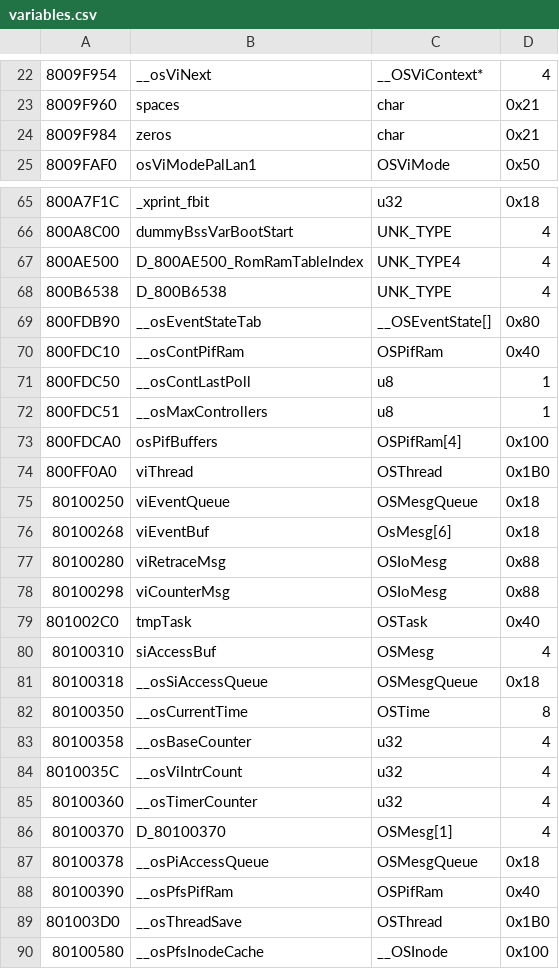
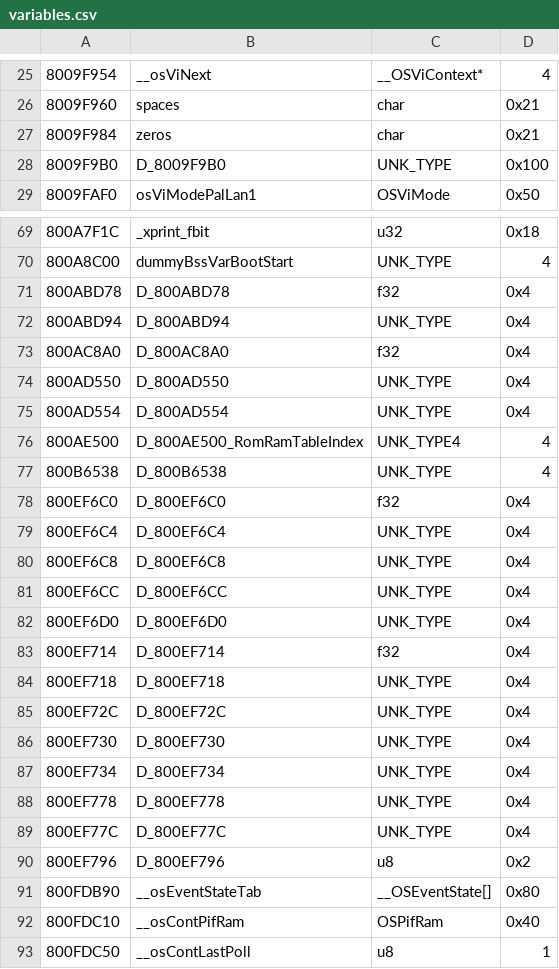
Before and after one commit to Decompollaborate/hypdisasm, a CSV file: ver/us/tables/variables.csv, drawn as a sheet; only a part is shown, gaps mark what is left out; the shorter side is filled out with more unchanged rows; the diff covers the shown part only; the diff names each change by its address in the sheet, - before the commit and + after, or states it on an @@ line.

Commit message:
Add a bunch of boot symbols to variables.csv

```diff
--- a/ver/us/tables/variables.csv
+++ b/ver/us/tables/variables.csv
+row 28: 8009F9B0 | D_8009F9B0 | UNK_TYPE | 0x100
+row 71: 800ABD78 | D_800ABD78 | f32 | 0x4
+row 72: 800ABD94 | D_800ABD94 | UNK_TYPE | 0x4
+row 73: 800AC8A0 | D_800AC8A0 | f32 | 0x4
+row 74: 800AD550 | D_800AD550 | UNK_TYPE | 0x4
+row 75: 800AD554 | D_800AD554 | UNK_TYPE | 0x4
+row 78: 800EF6C0 | D_800EF6C0 | f32 | 0x4
+row 79: 800EF6C4 | D_800EF6C4 | UNK_TYPE | 0x4
+row 80: 800EF6C8 | D_800EF6C8 | UNK_TYPE | 0x4
+row 81: 800EF6CC | D_800EF6CC | UNK_TYPE | 0x4
+row 82: 800EF6D0 | D_800EF6D0 | UNK_TYPE | 0x4
+row 83: 800EF714 | D_800EF714 | f32 | 0x4
+row 84: 800EF718 | D_800EF718 | UNK_TYPE | 0x4
+row 85: 800EF72C | D_800EF72C | UNK_TYPE | 0x4
+row 86: 800EF730 | D_800EF730 | UNK_TYPE | 0x4
+row 87: 800EF734 | D_800EF734 | UNK_TYPE | 0x4
+row 88: 800EF778 | D_800EF778 | UNK_TYPE | 0x4
+row 89: 800EF77C | D_800EF77C | UNK_TYPE | 0x4
+row 90: 800EF796 | D_800EF796 | u8 | 0x2
```
Also changed, not shown: 3 added rows and 1 moved row elsewhere in this file, ver/us/tables/functions.csv, 9 other files.
